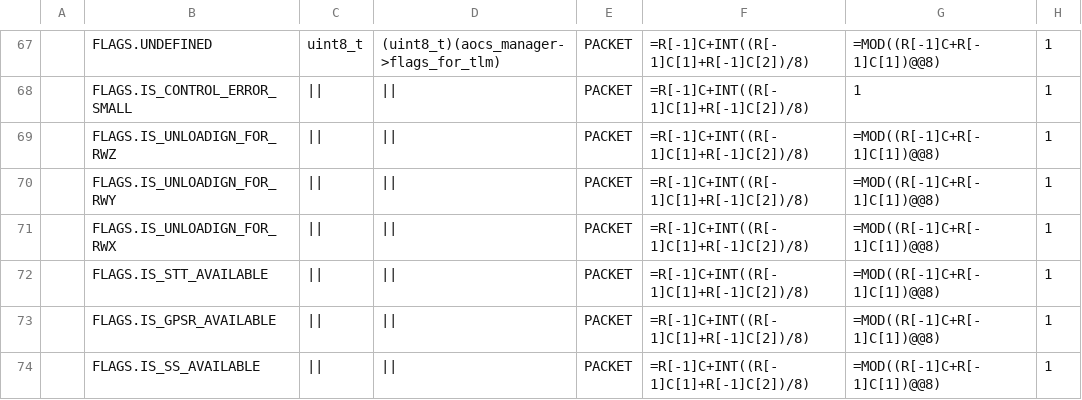
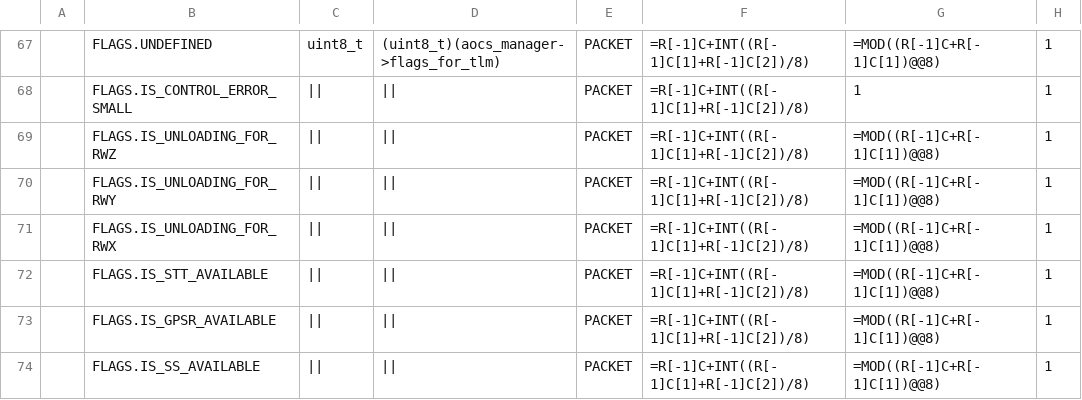
Before and after one commit to ut-issl/c2a-aobc, a CSV file: database/TLM_DB/AOBC_TLM_DB_AOBC_HK_ALGO.csv, drawn as a sheet; only a part is shown, gaps mark what is left out; the diff names each change by its address in the sheet, - before the commit and + after, or states it on an @@ line.

Commit message:
Fix typo in TLM_DB

```diff
--- a/database/TLM_DB/AOBC_TLM_DB_AOBC_HK_ALGO.csv
+++ b/database/TLM_DB/AOBC_TLM_DB_AOBC_HK_ALGO.csv
-B69: FLAGS.IS_UNLOADIGN_FOR_RWZ
+B69: FLAGS.IS_UNLOADING_FOR_RWZ
-B70: FLAGS.IS_UNLOADIGN_FOR_RWY
+B70: FLAGS.IS_UNLOADING_FOR_RWY
-B71: FLAGS.IS_UNLOADIGN_FOR_RWX
+B71: FLAGS.IS_UNLOADING_FOR_RWX
```
Also changed, not shown: database/TLM_DB/calced_data/AOBC_TLM_DB_AOBC_HK_ALGO.csv.
